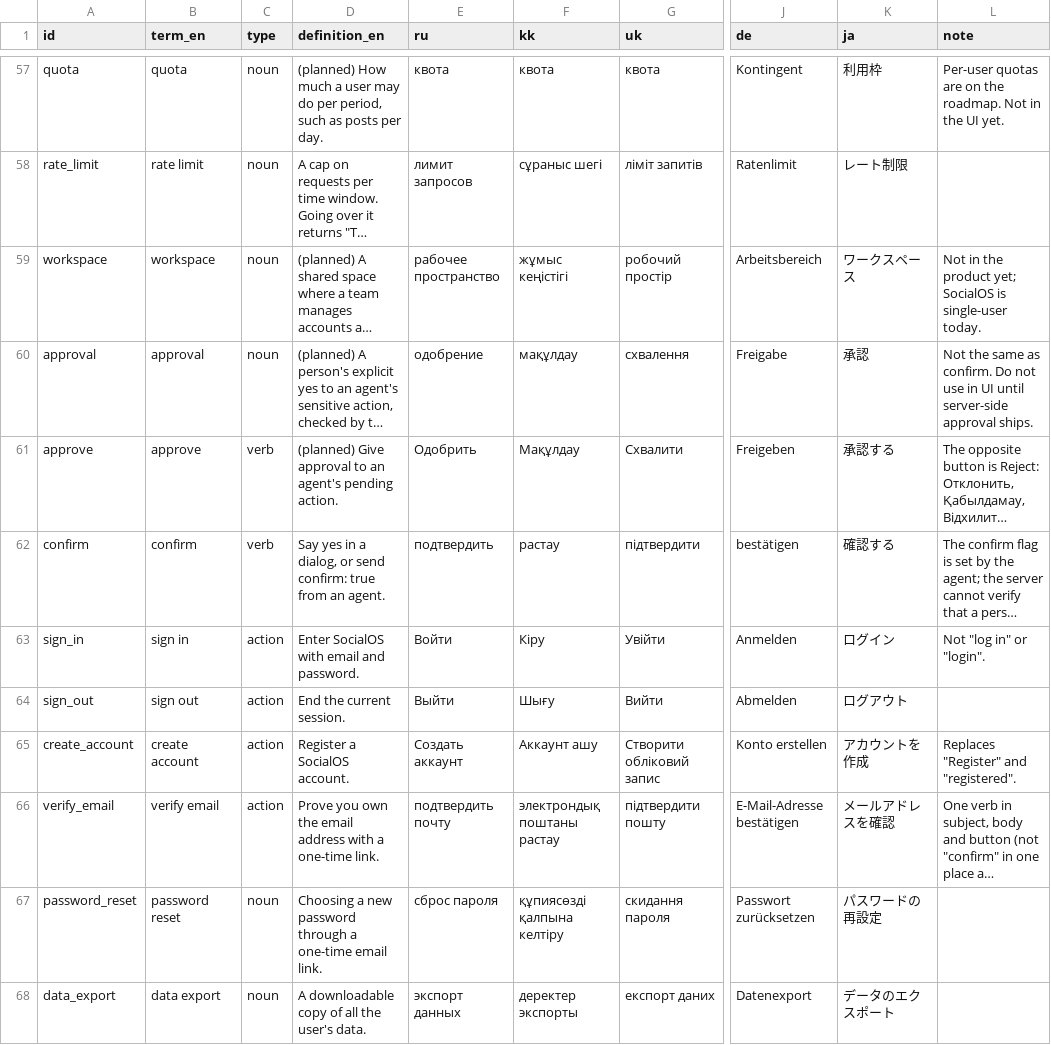
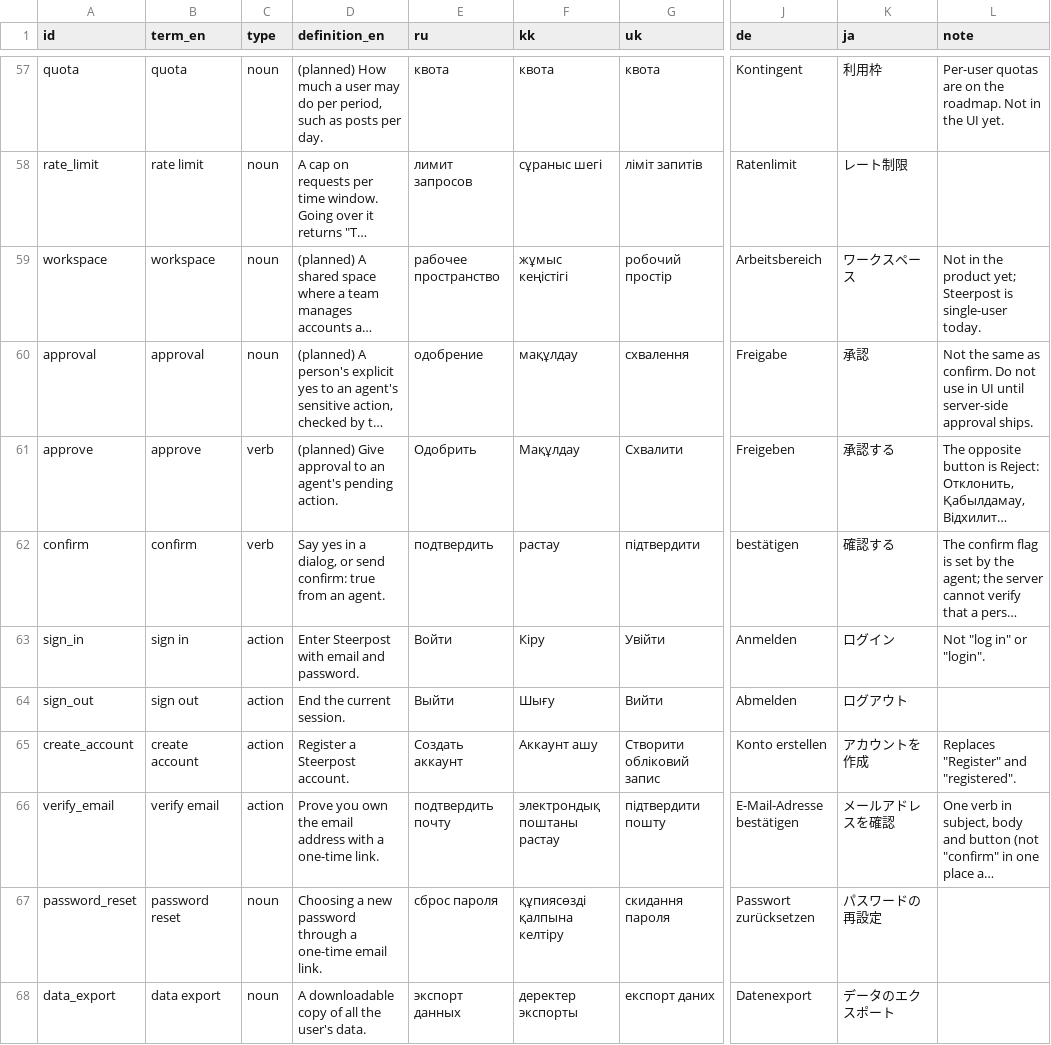
Before and after one commit to XXX1694/SMSI, a CSV file: docs/copy/glossary.csv, drawn as a sheet; only a part is shown, gaps mark what is left out; long unchanged cells end in …; the diff covers the shown part only; the diff names each change by its address in the sheet, - before the commit and + after, or states it on an @@ line.

Commit message:
docs: rename the product to Steerpost in living docs

```diff
--- a/docs/copy/glossary.csv
+++ b/docs/copy/glossary.csv
-L59 (note): …product yet; SocialOS is single-user…
+L59 (note): …product yet; Steerpost is single-user…
-D63 (definition_en): Enter SocialOS with email and password.
+D63 (definition_en): Enter Steerpost with email and password.
-D65 (definition_en): Register a SocialOS account.
+D65 (definition_en): Register a Steerpost account.
```
Also changed, not shown: 17 edited cells elsewhere in this file, 53 other files.
